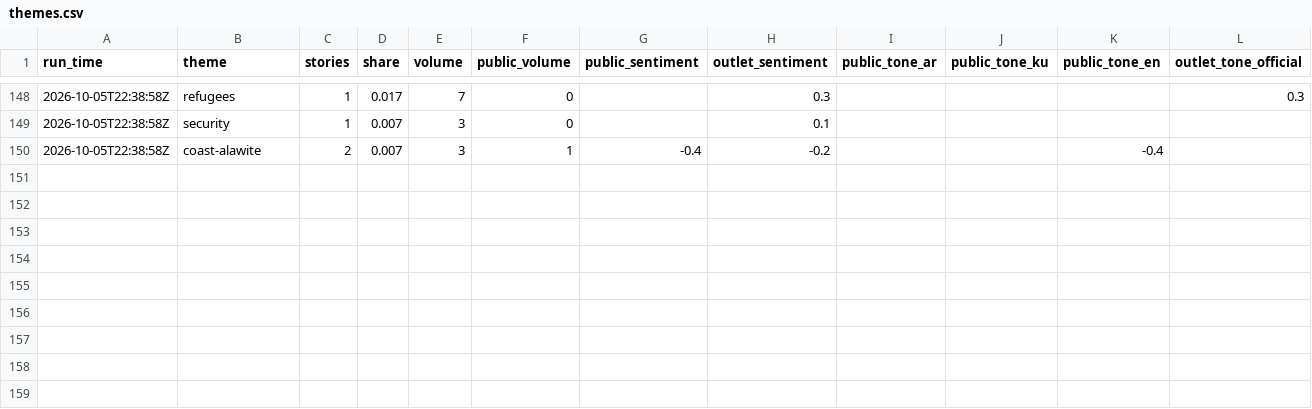
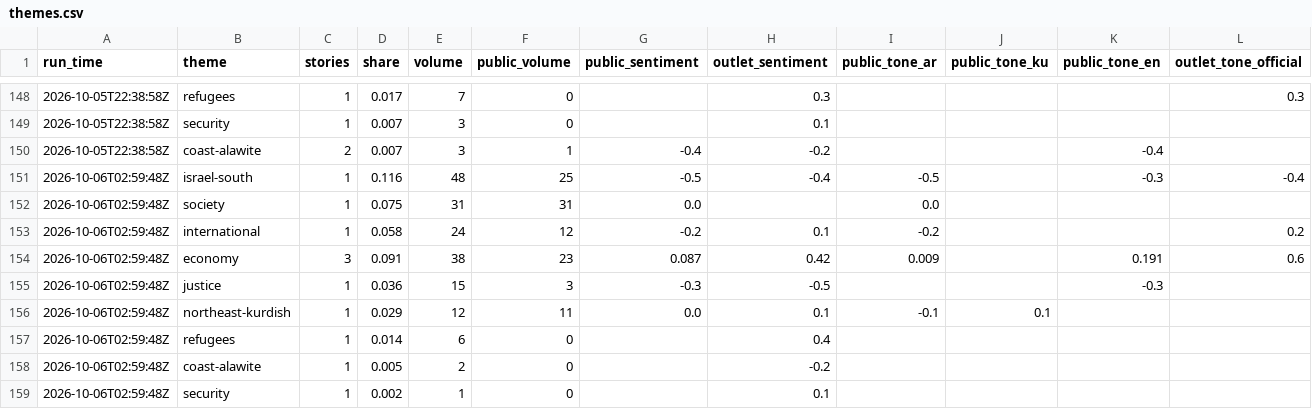
Before and after one commit to Brunopomodoro/syria-narrative-tracker, a CSV file: data/exports/2026-10/themes.csv, drawn as a sheet; only a part is shown, gaps mark what is left out; rows hold the shown columns only; the diff names each change by its address in the sheet, - before the commit and + after, or states it on an @@ line.

```diff
--- a/data/exports/2026-10/themes.csv
+++ b/data/exports/2026-10/themes.csv
+row 151: 2026-10-06T02:59:48Z | israel-south | 1 | 0.116 | 48 | 25 | -0.5 | -0.4 | -0.5 |  | -0.3 | -0.4
+row 152: 2026-10-06T02:59:48Z | society | 1 | 0.075 | 31 | 31 | 0.0 |  | 0.0
+row 153: 2026-10-06T02:59:48Z | international | 1 | 0.058 | 24 | 12 | -0.2 | 0.1 | -0.2 |  |  | 0.2
+row 154: 2026-10-06T02:59:48Z | economy | 3 | 0.091 | 38 | 23 | 0.087 | 0.42 | 0.009 |  | 0.191 | 0.6
+row 155: 2026-10-06T02:59:48Z | justice | 1 | 0.036 | 15 | 3 | -0.3 | -0.5 |  |  | -0.3
+row 156: 2026-10-06T02:59:48Z | northeast-kurdish | 1 | 0.029 | 12 | 11 | 0.0 | 0.1 | -0.1 | 0.1
+row 157: 2026-10-06T02:59:48Z | refugees | 1 | 0.014 | 6 | 0 |  | 0.4
+row 158: 2026-10-06T02:59:48Z | coast-alawite | 1 | 0.005 | 2 | 0 |  | -0.2
+row 159: 2026-10-06T02:59:48Z | security | 1 | 0.002 | 1 | 0 |  | 0.1
```
Also changed, not shown: data/exports/2026-10/runs.csv, 40 other files.
